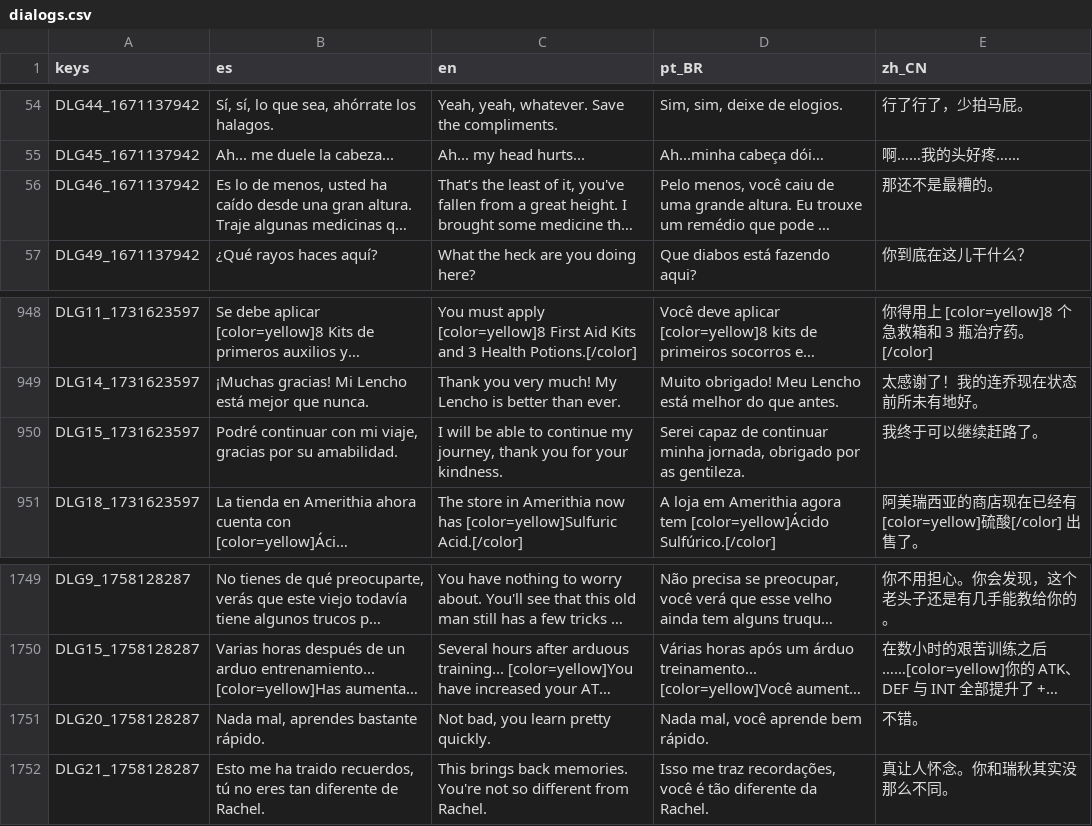
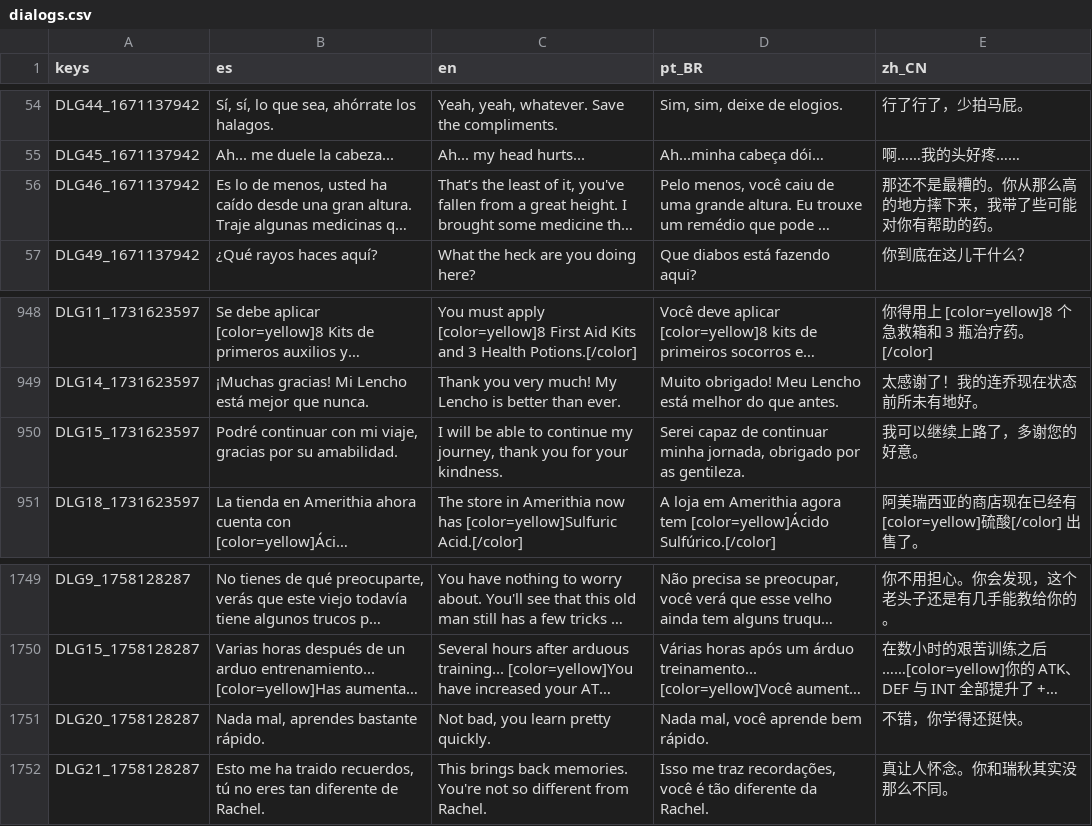
Before and after one commit to dannygaray60/toziuha-night-oota-revamped-translation, a CSV file: localization_order_of_the_alchemists/dialogs.csv, drawn as a sheet; only a part is shown, gaps mark what is left out; long unchanged cells end in …; the diff names each change by its address in the sheet, - before the commit and + after, or states it on an @@ line.

```diff
--- a/localization_order_of_the_alchemists/dialogs.csv
+++ b/localization_order_of_the_alchemists/dialogs.csv
-E56 (zh_CN): 那还不是最糟的。
+E56 (zh_CN): 那还不是最糟的。你从那么高的地方摔下来，我带了些可能对你有帮助的药。
-E950 (zh_CN): 我终于可以继续赶路了。
+E950 (zh_CN): 我可以继续上路了，多谢您的好意。
-E1751 (zh_CN): 不错。
+E1751 (zh_CN): 不错，你学得还挺快。
```
Also changed, not shown: localization_order_of_the_alchemists/elemental_circuits.csv, localization_order_of_the_alchemists/localizations.csv, 1 other file.
